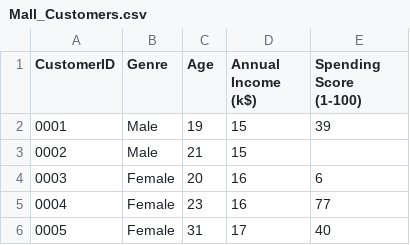
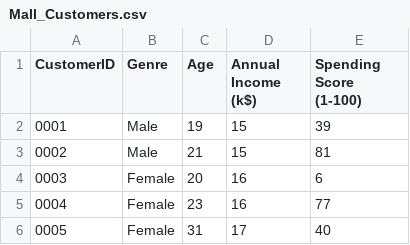
Before and after one commit to Ol1g2195/dataset, a CSV file: Mall_Customers.csv, drawn as a sheet; only a part is shown.

Commit message:
Update Mall_Customers.csv

```diff
--- a/Mall_Customers.csv
+++ b/Mall_Customers.csv
@@ -2,3 +2,3 @@ CustomerID,Genre,Age,Annual Income (k$),Spending Score (1-100)
 0001,Male,19,15,39
-0002,Male,21,15
+0002,Male,21,15,81
 0003,Female,20,16,6
```
